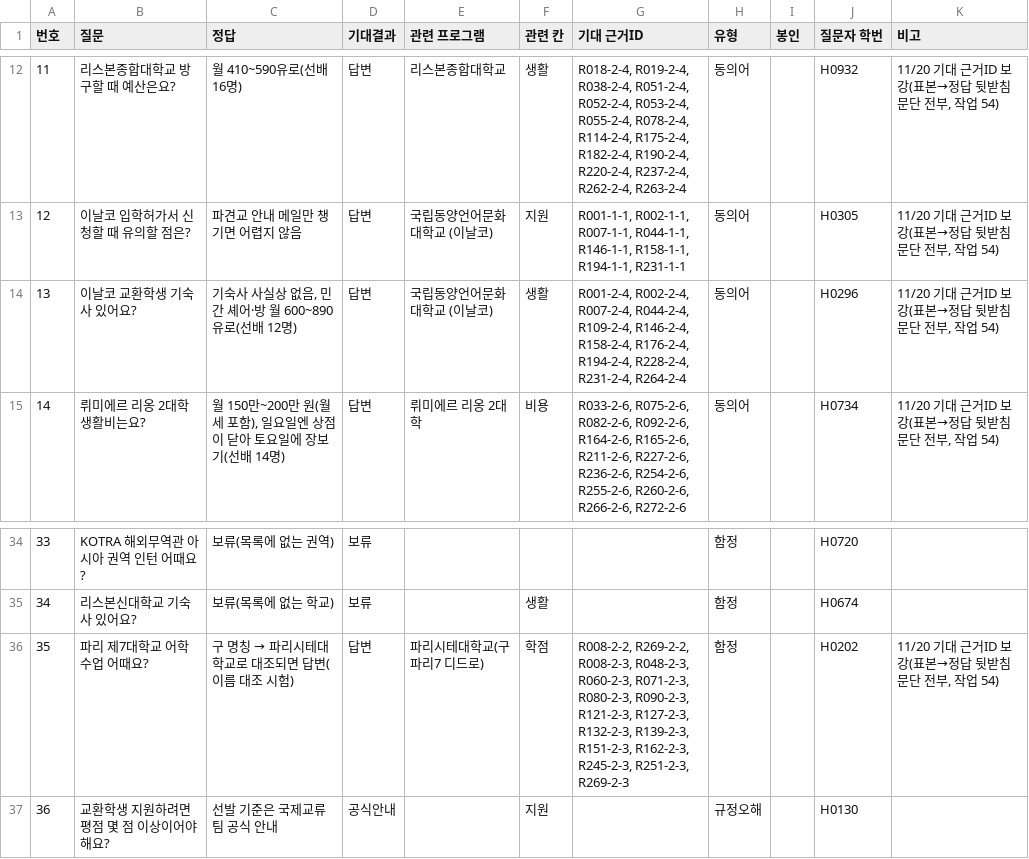
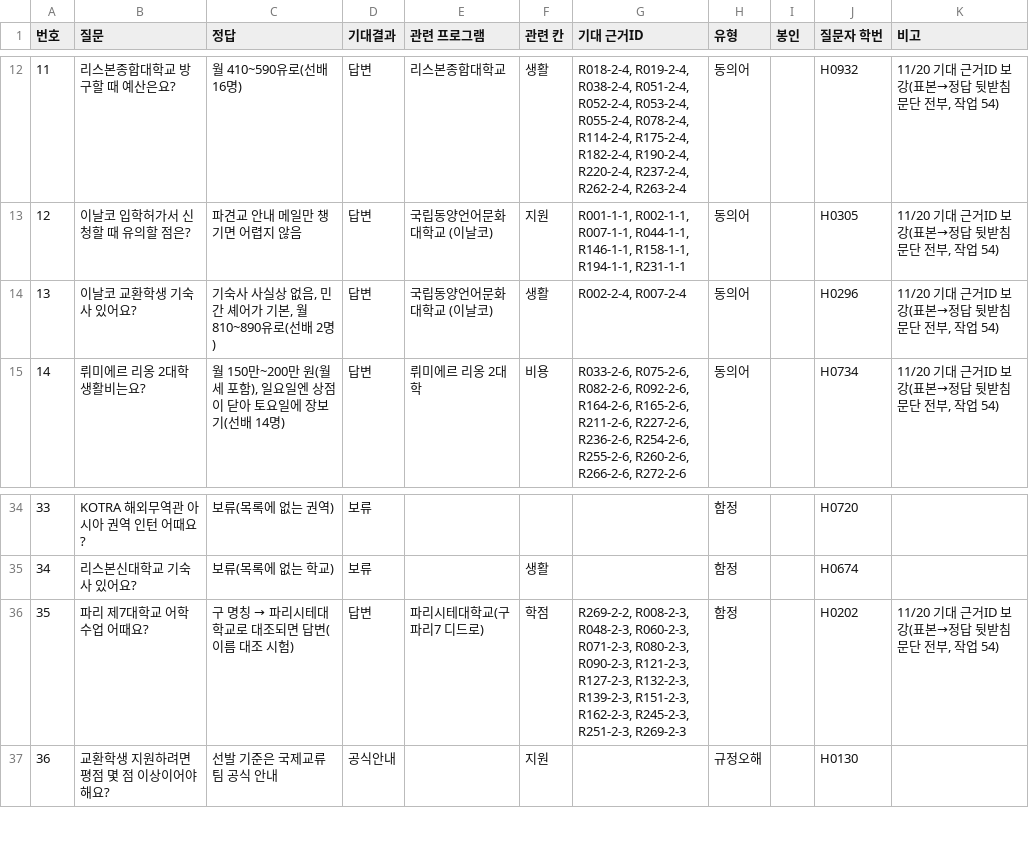
Before and after one commit to hufsiei/VCC, a CSV file: data/eval-questions.csv, drawn as a sheet; only a part is shown, gaps mark what is left out.

```diff
--- a/data/eval-questions.csv
+++ b/data/eval-questions.csv
@@ -13,3 +13,3 @@
 12,이날코 입학허가서 신청할 때 유의할 점은?,파견교 안내 메일만 챙기면 어렵지 않음,답변,국립동양언어문화대학교 (이날코),지원,"R001-1-1, R002-1-1, R007-1-1, R044-1-1, R146-1-1, R158-1-1, R194-1-1, R231-1-1",동의어,,H0305,"11/20 기대 근거ID 보강(표본→정답 뒷받침 문단 전부, 작업 54)"
-13,이날코 교환학생 기숙사 있어요?,"기숙사 사실상 없음, 민간 셰어·방 월 600~890유로(선배 12명)",답변,국립동양언어문화대학교 (이날코),생활,"R001-2-4, R002-2-4, R007-2-4, R044-2-4, R109-2-4, R146-2-4, R158-2-4, R176-2-4, R194-2-4, R228-2-4, R231-2-4, R264-2-4",동의어,,H0296,"11/20 기대 근거ID 보강(표본→정답 뒷받침 문단 전부, 작업 54)"
+13,이날코 교환학생 기숙사 있어요?,"기숙사 사실상 없음, 민간 셰어가 기본, 월 810~890유로(선배 2명)",답변,국립동양언어문화대학교 (이날코),생활,"R002-2-4, R007-2-4",동의어,,H0296,"11/20 기대 근거ID 보강(표본→정답 뒷받침 문단 전부, 작업 54)"
 14,뤼미에르 리옹 2대학 생활비는요?,"월 150만~200만 원(월세 포함), 일요일엔 상점이 닫아 토요일에 장보기(선배 14명)",답변,뤼미에르 리옹 2대학,비용,"R033-2-6, R075-2-6, R082-2-6, R092-2-6, R164-2-6, R165-2-6, R211-2-6, R227-2-6, R236-2-6, R254-2-6, R255-2-6, R260-2-6, R266-2-6, R272-2-6",동의어,,H0734,"11/20 기대 근거ID 보강(표본→정답 뒷받침 문단 전부, 작업 54)"
@@ -35,3 +35,3 @@
 34,리스본신대학교 기숙사 있어요?,보류(목록에 없는 학교),보류,,생활,,함정,,H0674,
-35,파리 제7대학교 어학 수업 어때요?,구 명칭 → 파리시테대학교로 대조되면 답변(이름 대조 시험),답변,파리시테대학교(구 파리7 디드로),학점,"R008-2-2, R269-2-2, R008-2-3, R048-2-3, R060-2-3, R071-2-3, R080-2-3, R090-2-3, R121-2-3, R127-2-3, R132-2-3, R139-2-3, R151-2-3, R162-2-3, R245-2-3, R251-2-3, R269-2-3",함정,,H0202,"11/20 기대 근거ID 보강(표본→정답 뒷받침 문단 전부, 작업 54)"
+35,파리 제7대학교 어학 수업 어때요?,구 명칭 → 파리시테대학교로 대조되면 답변(이름 대조 시험),답변,파리시테대학교(구 파리7 디드로),학점,"R269-2-2, R008-2-3, R048-2-3, R060-2-3, R071-2-3, R080-2-3, R090-2-3, R121-2-3, R127-2-3, R132-2-3, R139-2-3, R151-2-3, R162-2-3, R245-2-3, R251-2-3, R269-2-3",함정,,H0202,"11/20 기대 근거ID 보강(표본→정답 뒷받침 문단 전부, 작업 54)"
 36,교환학생 지원하려면 평점 몇 점 이상이어야 해요?,선발 기준은 국제교류팀 공식 안내,공식안내,,지원,,규정오해,,H0130,
```
